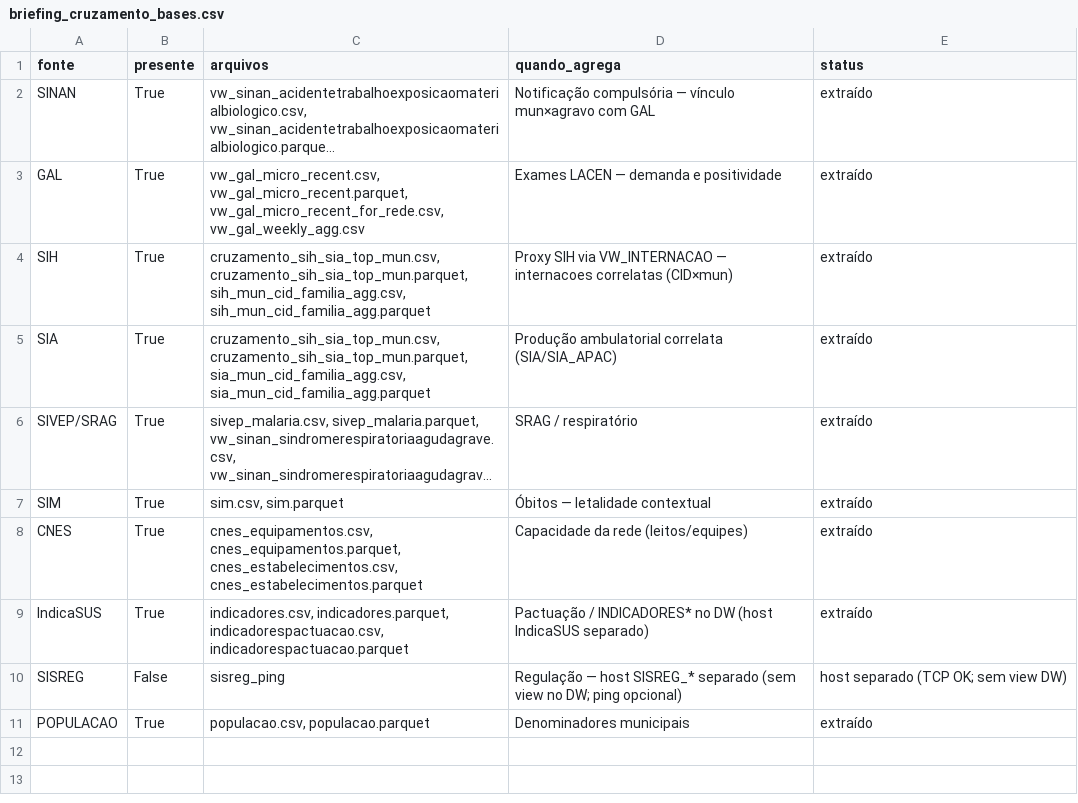
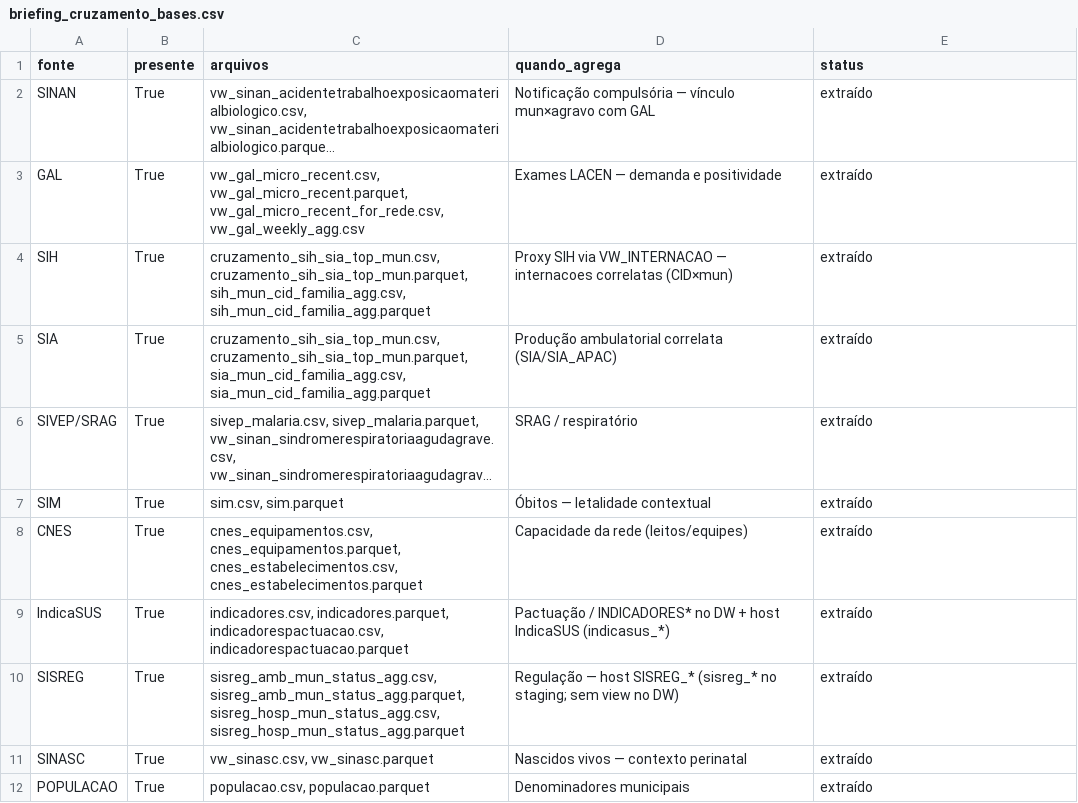
Before and after one commit to menandesneto51/LACEN-MT, a CSV file: saida_pipeline/briefing_cruzamento_bases.csv, drawn as a sheet; long unchanged cells end in ….

```diff
--- a/saida_pipeline/briefing_cruzamento_bases.csv
+++ b/saida_pipeline/briefing_cruzamento_bases.csv
@@ -8,4 +8,5 @@ SIM,True,"sim.csv, sim.parquet",Óbitos — letalidade contextual,extraído
 CNES,True,"cnes_equipamentos.csv, cnes_equipamentos.parquet, cnes_estabelecimentos.csv, cnes_estabelecimentos.parquet",Capacidade da rede (leitos/equipes),extraído
-IndicaSUS,True,"indicadores.csv, indicadores.parquet, indicadorespactuacao.csv, indicadorespactuacao.parquet",Pactuação / INDICADORES* no DW (host IndicaSUS separado),extraído
-SISREG,False,sisreg_ping,Regulação — host SISREG_* separado (sem view no DW; ping opcional),host separado (TCP OK; sem view DW)
+IndicaSUS,True,"indicadores.csv, indicadores.parquet, indicadorespactuacao.csv, indicadorespactuacao.parquet",Pactuação / INDICADORES* no DW + host IndicaSUS (indicasus_*),extraído
+SISREG,True,"sisreg_amb_mun_status_agg.csv, sisreg_amb_mun_status_agg.parquet, sisreg_hosp_mun_status_agg.csv, sisreg_hosp_mun_status_agg.parquet",Regulação — host SISREG_* (sisreg_* no staging; sem view no DW),extraído
+SINASC,True,"vw_sinasc.csv, vw_sinasc.parquet",Nascidos vivos — contexto perinatal,extraído
 POPULACAO,True,"populacao.csv, populacao.parquet",Denominadores municipais,extraído
```
Also changed, not shown: saida_pipeline/briefing_epi_se.csv, saida_pipeline/briefing_geo_hotspots.csv, 12 other files.
